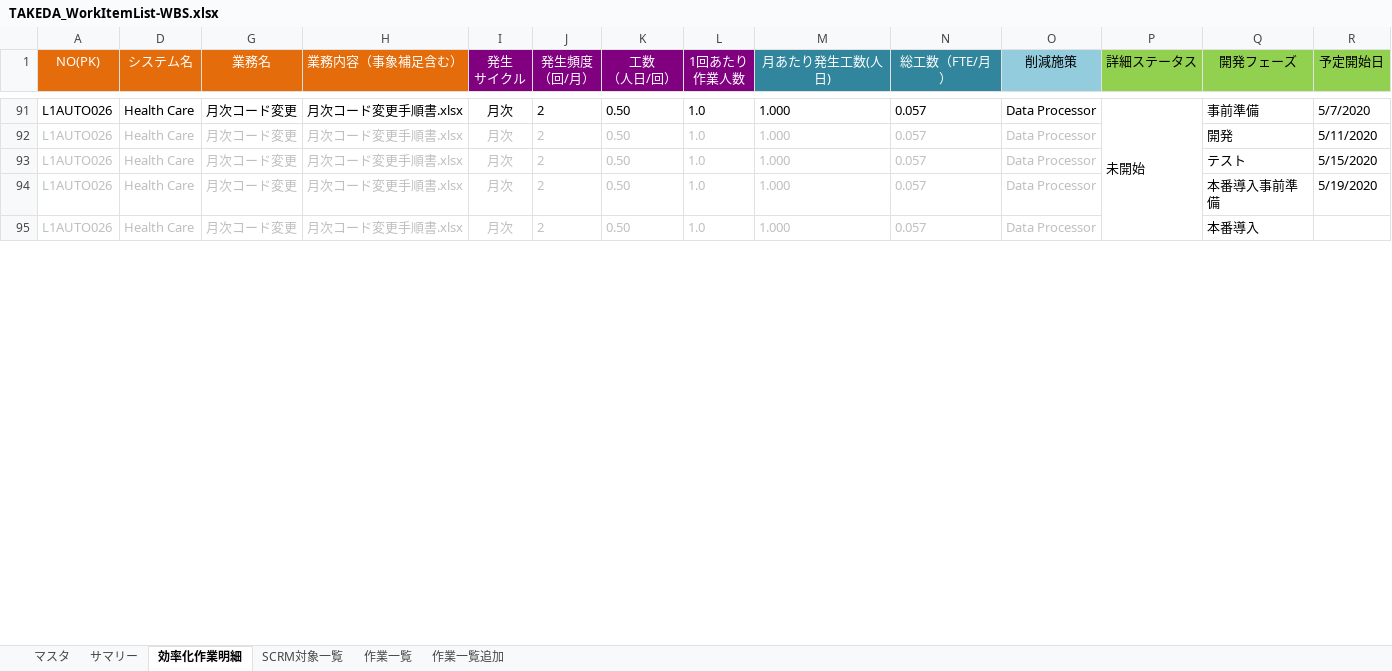
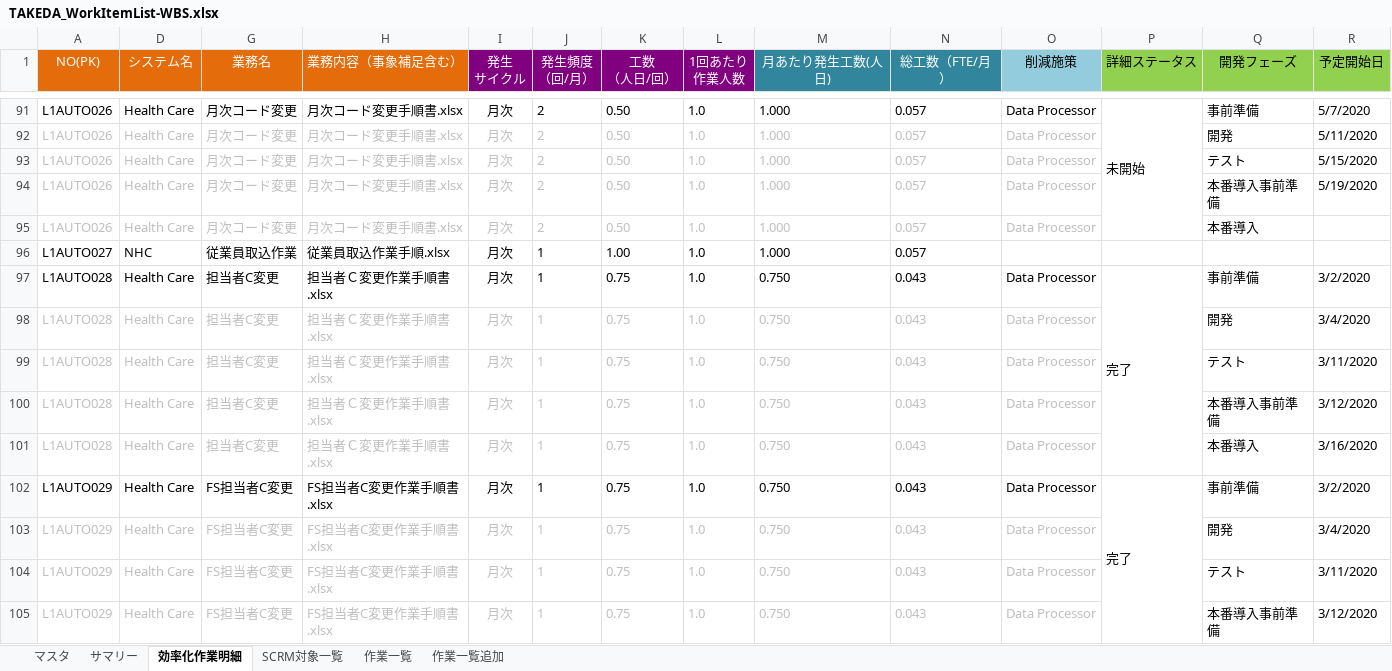
Before and after one commit to liliad1/takeda-doc, an Excel workbook: TAKEDA_WorkItemList-WBS.xlsx, sheet 効率化作業明細, drawn as a sheet; only a part is shown, gaps mark what is left out; values as stored, in another font and other column widths than the file's, no borders; rows hold the shown columns only; the diff covers the shown part only; the diff names each change by its address in the sheet, - before the commit and + after, or states it on an @@ line.

```diff
--- a/TAKEDA_WorkItemList-WBS.xlsx (sheet 効率化作業明細)
+++ b/TAKEDA_WorkItemList-WBS.xlsx (sheet 効率化作業明細)
@@ row 96 unhidden: L1AUTO027 | NHC | 従業員取込作業 | 従業員取込作業手順.xlsx | 月次 | 1 | 1.00 | 1.0 | 1.000 | 0.057 @@
@@ row 97 unhidden: L1AUTO028 | Health Care | 担当者C変更 | 担当者Ｃ変更作業手順書.xlsx | 月次 | 1 | 0.75 | 1.0 | 0.750 | 0.043 | Data Processor | 完了 | 事前準備 | 3/2/2020 @@
@@ row 98 unhidden: L1AUTO028 | Health Care | 担当者C変更 | 担当者Ｃ変更作業手順書.xlsx | 月次 | 1 | 0.75 | 1.0 | 0.750 | 0.043 | Data Processor |  | 開発 | 3/4/2020 @@
@@ row 99 unhidden: L1AUTO028 | Health Care | 担当者C変更 | 担当者Ｃ変更作業手順書.xlsx | 月次 | 1 | 0.75 | 1.0 | 0.750 | 0.043 | Data Processor |  | テスト | 3/11/2020 @@
@@ row 100 unhidden: L1AUTO028 | Health Care | 担当者C変更 | 担当者Ｃ変更作業手順書.xlsx | 月次 | 1 | 0.75 | 1.0 | 0.750 | 0.043 | Data Processor |  | 本番導入事前準備 | 3/12/2020 @@
@@ row 101 unhidden: L1AUTO028 | Health Care | 担当者C変更 | 担当者Ｃ変更作業手順書.xlsx | 月次 | 1 | 0.75 | 1.0 | 0.750 | 0.043 | Data Processor |  | 本番導入 | 3/16/2020 @@
@@ row 102 unhidden: L1AUTO029 | Health Care | FS担当者C変更 | FS担当者C変更作業手順書.xlsx | 月次 | 1 | 0.75 | 1.0 | 0.750 | 0.043 | Data Processor | 完了 | 事前準備 | 3/2/2020 @@
@@ row 103 unhidden: L1AUTO029 | Health Care | FS担当者C変更 | FS担当者C変更作業手順書.xlsx | 月次 | 1 | 0.75 | 1.0 | 0.750 | 0.043 | Data Processor |  | 開発 | 3/4/2020 @@
@@ row 104 unhidden: L1AUTO029 | Health Care | FS担当者C変更 | FS担当者C変更作業手順書.xlsx | 月次 | 1 | 0.75 | 1.0 | 0.750 | 0.043 | Data Processor |  | テスト | 3/11/2020 @@
@@ row 105 unhidden: L1AUTO029 | Health Care | FS担当者C変更 | FS担当者C変更作業手順書.xlsx | 月次 | 1 | 0.75 | 1.0 | 0.750 | 0.043 | Data Processor |  | 本番導入事前準備 | 3/12/2020 @@
```
Also changed, not shown: 11 added rows and 63 hidden or unhidden rows elsewhere in this sheet, hidden cells.
